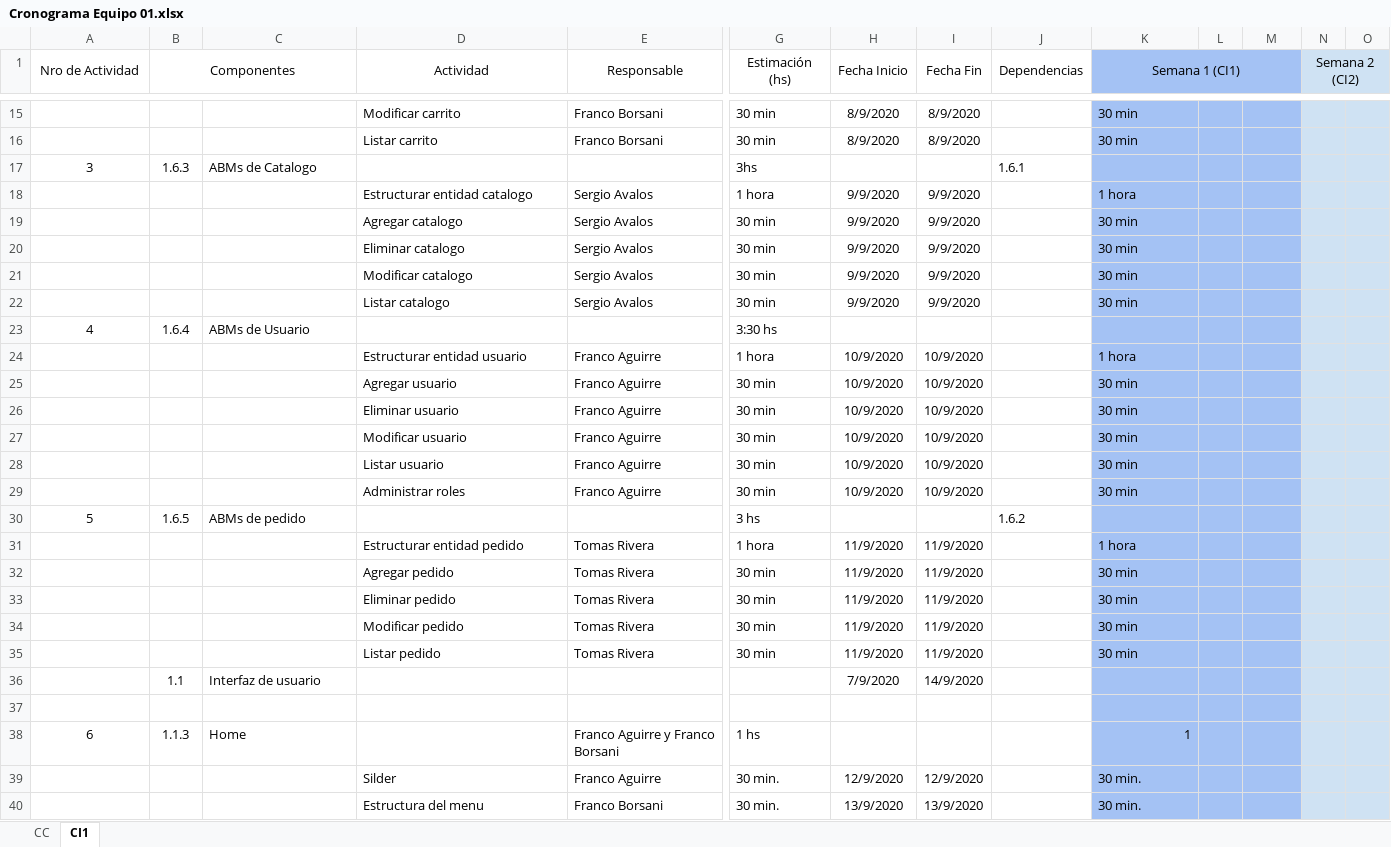
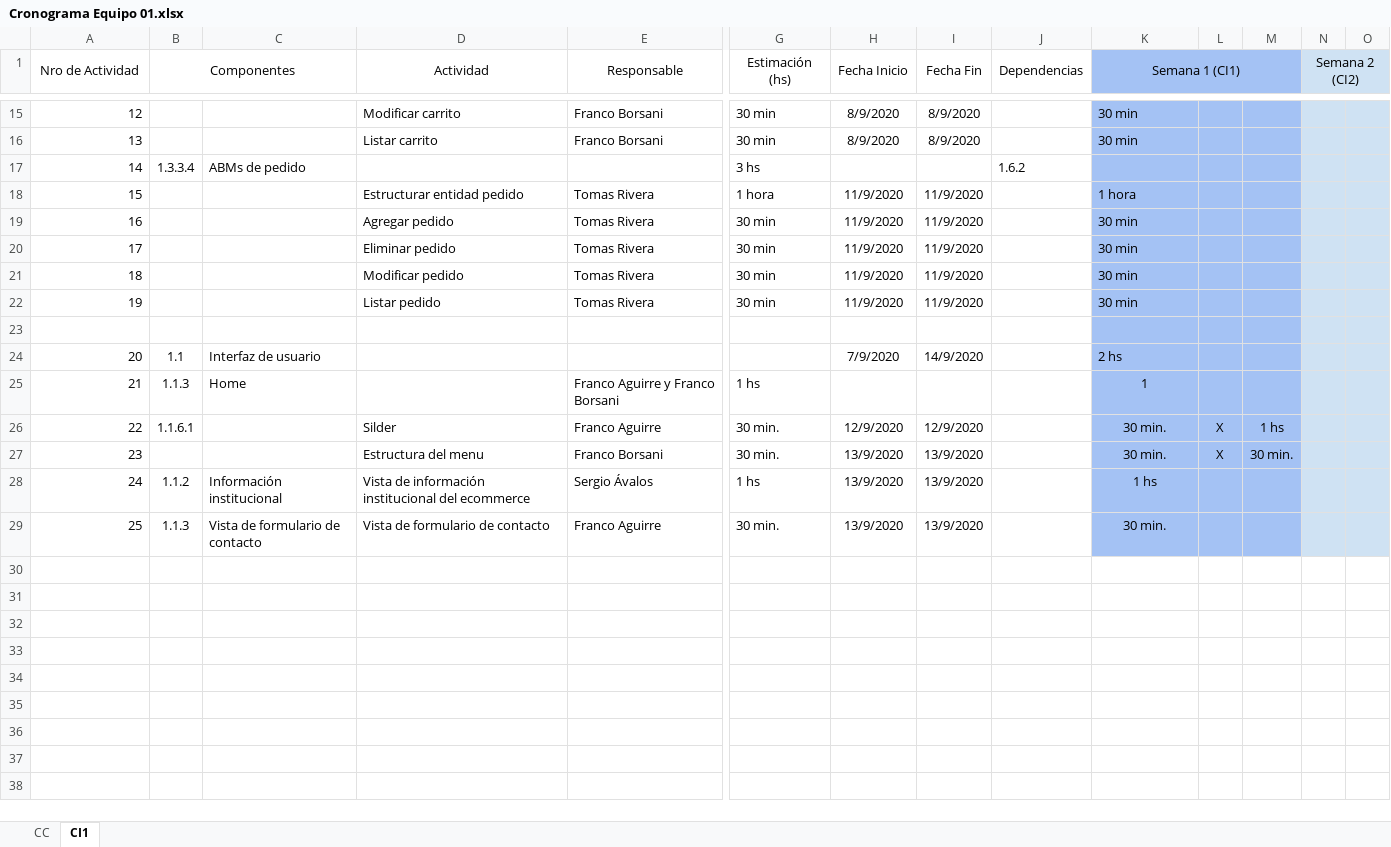
Before and after one commit to FrancoBorsani/Ecommerce-Sports, an Excel workbook: Planificación del proyecto/Cronograma Equipo 01.xlsx, sheet CI1, drawn as a sheet; only a part is shown, gaps mark what is left out; values as stored, in another font and other column widths than the file's, no borders; removed rows and columns are numbered as before the commit, all else as after; rows hold the shown columns only; the diff covers the shown part only; the diff names each change by its address in the sheet, - before the commit and + after, or states it on an @@ line.

Commit message:
Actualizado Cronograma de actividades v2.0

```diff
--- a/Planificación del proyecto/Cronograma Equipo 01.xlsx (sheet CI1)
+++ b/Planificación del proyecto/Cronograma Equipo 01.xlsx (sheet CI1)
@@ column A (Nro de Actividad) renumbered between rows 4 and 27 @@
-row 17: 3 | 1.6.3 | ABMs de Catalogo |  |  | 3hs |  |  | 1.6.1
-row 18:  |  |  | Estructurar entidad catalogo | Sergio Avalos | 1 hora | 9/9/2020 | 9/9/2020 |  | 1 hora
-row 19:  |  |  | Agregar catalogo | Sergio Avalos | 30 min | 9/9/2020 | 9/9/2020 |  | 30 min
-row 20:  |  |  | Eliminar catalogo | Sergio Avalos | 30 min | 9/9/2020 | 9/9/2020 |  | 30 min
-row 21:  |  |  | Modificar catalogo | Sergio Avalos | 30 min | 9/9/2020 | 9/9/2020 |  | 30 min
-row 22:  |  |  | Listar catalogo | Sergio Avalos | 30 min | 9/9/2020 | 9/9/2020 |  | 30 min
-row 23: 4 | 1.6.4 | ABMs de Usuario |  |  | 3:30 hs
-row 24:  |  |  | Estructurar entidad usuario | Franco Aguirre | 1 hora | 10/9/2020 | 10/9/2020 |  | 1 hora
-row 25:  |  |  | Agregar usuario | Franco Aguirre | 30 min | 10/9/2020 | 10/9/2020 |  | 30 min
-row 26:  |  |  | Eliminar usuario | Franco Aguirre | 30 min | 10/9/2020 | 10/9/2020 |  | 30 min
-row 27:  |  |  | Modificar usuario | Franco Aguirre | 30 min | 10/9/2020 | 10/9/2020 |  | 30 min
-row 28:  |  |  | Listar usuario | Franco Aguirre | 30 min | 10/9/2020 | 10/9/2020 |  | 30 min
-row 29:  |  |  | Administrar roles | Franco Aguirre | 30 min | 10/9/2020 | 10/9/2020 |  | 30 min
-A17 alignment: center
+A17 alignment: right
-B17 (Componentes): 1.6.5
+B17 (Componentes): 1.3.3.4
-row 36:  | 1.1 | Interfaz de usuario |  |  |  | 7/9/2020 | 14/9/2020
+row 24: 20 | 1.1 | Interfaz de usuario |  |  |  | 7/9/2020 | 14/9/2020 |  | 2 hs
-A25 alignment: center
+A25 alignment: right
-K25 alignment: right
+K25 alignment: center
-B26 (Componentes): (empty)
+B26 (Componentes): 1.1.6.1
-K26:K27 alignment: left
+K26:K27 alignment: center
-L26:L27: (empty)
+L26:L27: X
-M26: (empty)
+M26: 1 hs
-M27: (empty)
+M27: 30 min.
+row 28: 24 | 1.1.2 | Información institucional | Vista de información institucional del ecommerce | Sergio Ávalos | 1 hs | 13/9/2020 | 13/9/2020 |  | 1 hs
+row 29: 25 | 1.1.3 | Vista de formulario de contacto | Vista de formulario de contacto | Franco Aguirre | 30 min. | 13/9/2020 | 13/9/2020 |  | 30 min.
```
Also changed, not shown: 4 edited cells and cell formats elsewhere in this sheet.
